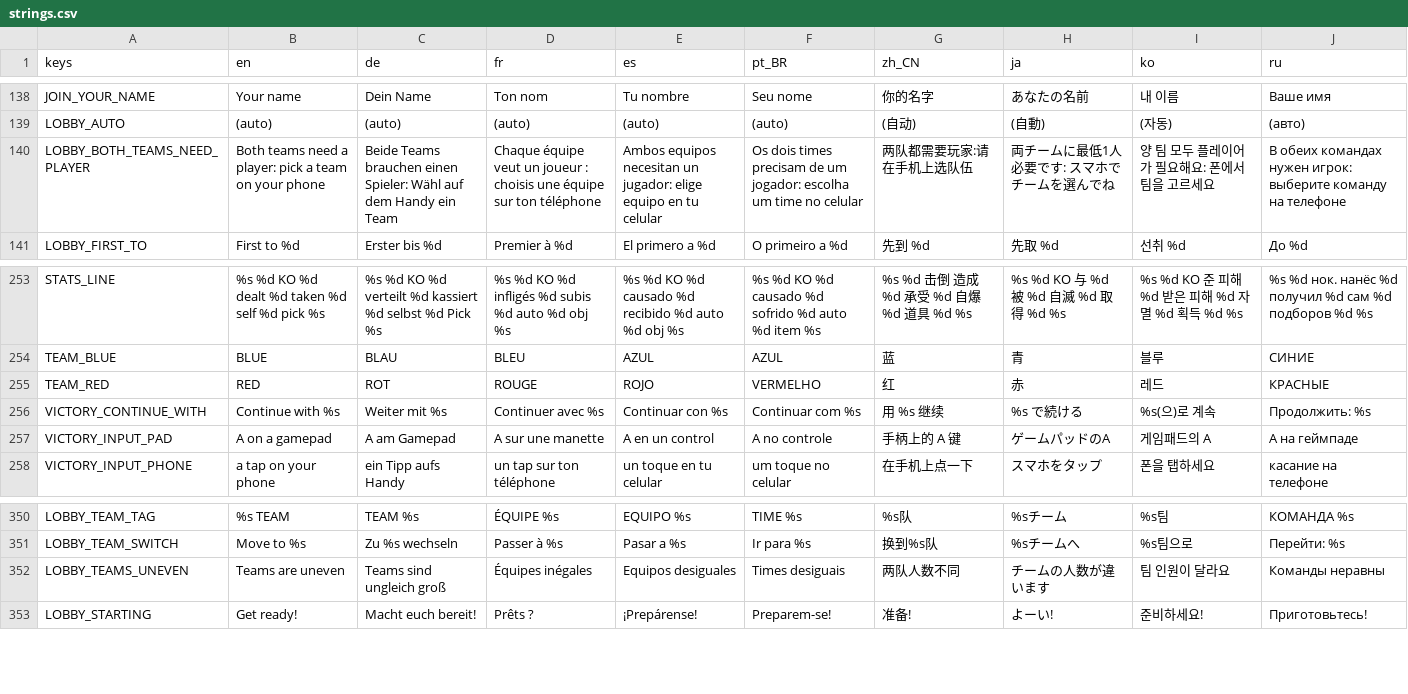
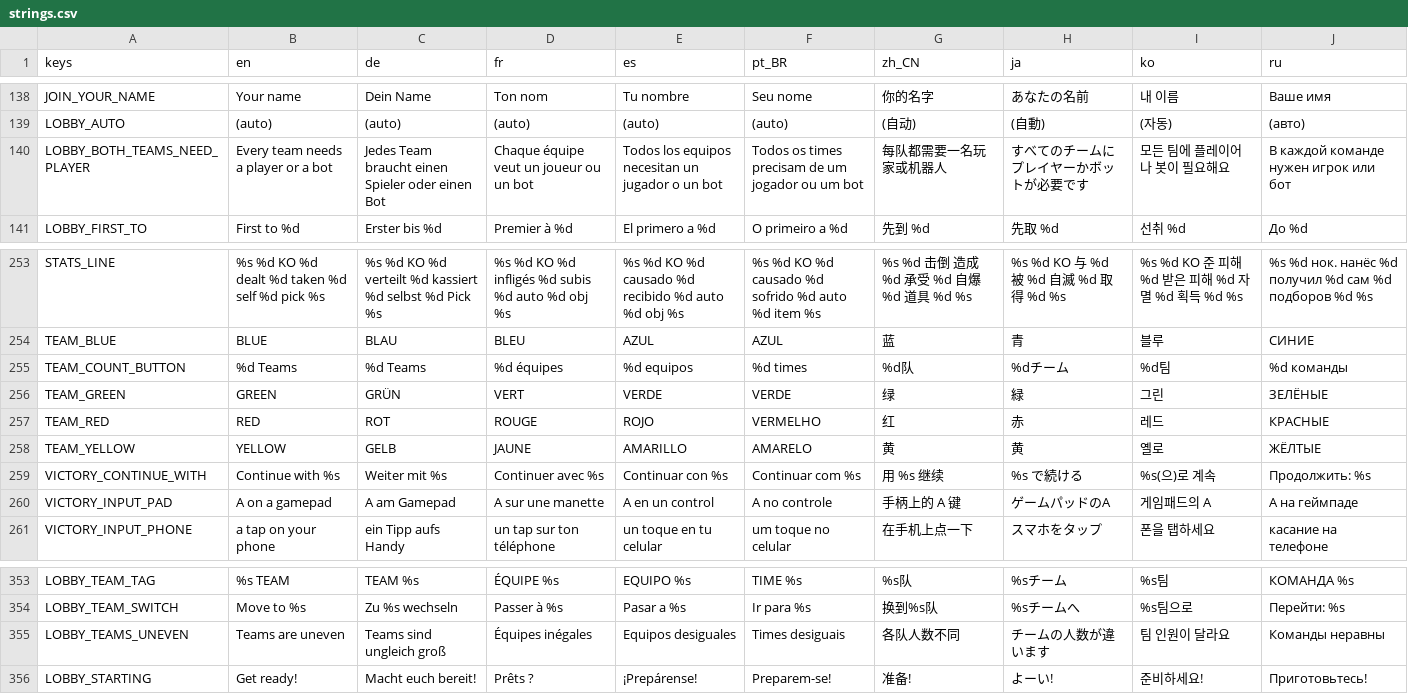
Before and after one commit to tkneeland/pickfight, a CSV file: translations/strings.csv, drawn as a sheet; only a part is shown, gaps mark what is left out.

```diff
--- a/translations/strings.csv
+++ b/translations/strings.csv
@@ -148,3 +148,3 @@ JOIN_YOUR_NAME,Your name,Dein Name,Ton nom,Tu nombre,Seu nome,你的名字,あ
 LOBBY_AUTO,(auto),(auto),(auto),(auto),(auto),(自动),(自動),(자동),(авто)
-LOBBY_BOTH_TEAMS_NEED_PLAYER,Both teams need a player: pick a team on your phone,Beide Teams brauchen einen Spieler: Wähl auf dem Handy ein Team,Chaque équipe veut un joueur : choisis une équipe sur ton téléphone,Ambos equipos necesitan un jugador: elige equipo en tu celular,Os dois times precisam de um jogador: escolha um time no celular,两队都需要玩家:请在手机上选队伍,両チームに最低1人必要です: スマホでチームを選んでね,양 팀 모두 플레이어가 필요해요: 폰에서 팀을 고르세요,В обеих командах нужен игрок: выберите команду на телефоне
+LOBBY_BOTH_TEAMS_NEED_PLAYER,Every team needs a player or a bot,Jedes Team braucht einen Spieler oder einen Bot,Chaque équipe veut un joueur ou un bot,Todos los equipos necesitan un jugador o un bot,Todos os times precisam de um jogador ou um bot,每队都需要一名玩家或机器人,すべてのチームにプレイヤーかボットが必要です,모든 팀에 플레이어나 봇이 필요해요,В каждой команде нужен игрок или бот
 LOBBY_FIRST_TO,First to %d,Erster bis %d,Premier à %d,El primero a %d,O primeiro a %d,先到 %d,先取 %d,선취 %d,До %d
@@ -263,3 +263,6 @@ STATS_LINE,%s  %d KO  %d dealt  %d taken  %d self  %d pick  %s,%s  %d KO  %d ver
 TEAM_BLUE,BLUE,BLAU,BLEU,AZUL,AZUL,蓝,青,블루,СИНИЕ
+TEAM_COUNT_BUTTON,%d Teams,%d Teams,%d équipes,%d equipos,%d times,%d队,%dチーム,%d팀,%d команды
+TEAM_GREEN,GREEN,GRÜN,VERT,VERDE,VERDE,绿,緑,그린,ЗЕЛЁНЫЕ
 TEAM_RED,RED,ROT,ROUGE,ROJO,VERMELHO,红,赤,레드,КРАСНЫЕ
+TEAM_YELLOW,YELLOW,GELB,JAUNE,AMARILLO,AMARELO,黄,黄,옐로,ЖЁЛТЫЕ
 VICTORY_CONTINUE_WITH,Continue with %s,Weiter mit %s,Continuer avec %s,Continuar con %s,Continuar com %s,用 %s 继续,%s で続ける,%s(으)로 계속,Продолжить: %s
@@ -360,3 +363,3 @@ LOBBY_TEAM_TAG,%s TEAM,TEAM %s,ÉQUIPE %s,EQUIPO %s,TIME %s,%s队,%sチーム,%s
 LOBBY_TEAM_SWITCH,Move to %s,Zu %s wechseln,Passer à %s,Pasar a %s,Ir para %s,换到%s队,%sチームへ,%s팀으로,Перейти: %s
-LOBBY_TEAMS_UNEVEN,Teams are uneven,Teams sind ungleich groß,Équipes inégales,Equipos desiguales,Times desiguais,两队人数不同,チームの人数が違います,팀 인원이 달라요,Команды неравны
+LOBBY_TEAMS_UNEVEN,Teams are uneven,Teams sind ungleich groß,Équipes inégales,Equipos desiguales,Times desiguais,各队人数不同,チームの人数が違います,팀 인원이 달라요,Команды неравны
 LOBBY_STARTING,Get ready!,Macht euch bereit!,Prêts ?,¡Prepárense!,Preparem-se!,准备!,よーい!,준비하세요!,Приготовьтесь!
```
Also changed, not shown: 38 other files.
